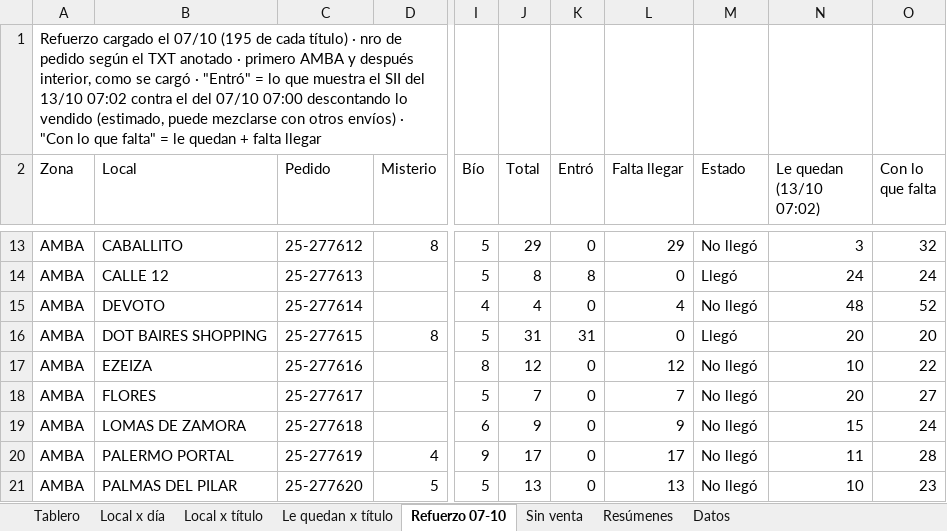
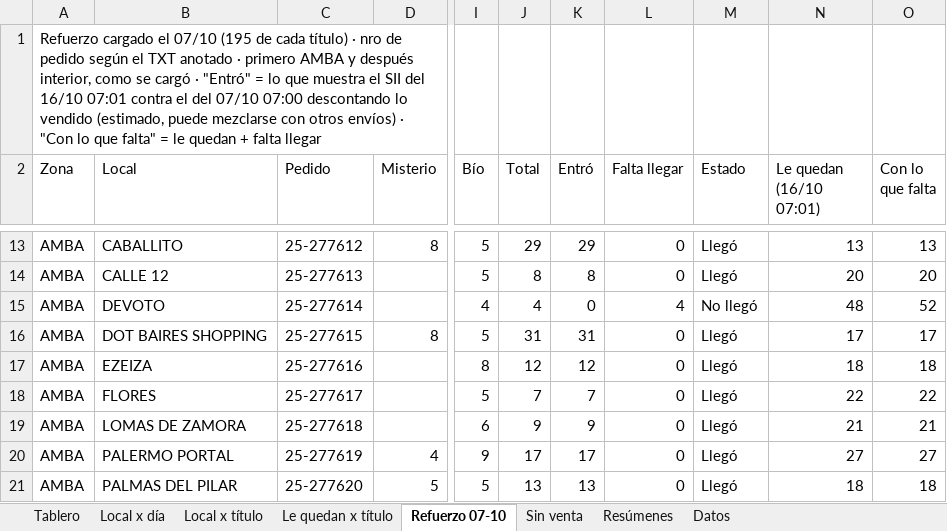
Before and after one commit to ParallaxFx-343/text-to-sql-ventas, an Excel workbook: ateneo/historial/2026-10/libros_sorpresa/Libros_Sorpresa_ventas_por_local.xlsx, sheet Refuerzo 07-10, drawn as a sheet; only a part is shown, gaps mark what is left out; values as stored, in another font and other column widths than the file's, no cell formats; conditional formats not drawn; the diff covers the shown part only; the diff names each change by its address in the sheet, - before the commit and + after, or states it on an @@ line.

```diff
--- a/ateneo/historial/2026-10/libros_sorpresa/Libros_Sorpresa_ventas_por_local.xlsx (sheet Refuerzo 07-10)
+++ b/ateneo/historial/2026-10/libros_sorpresa/Libros_Sorpresa_ventas_por_local.xlsx (sheet Refuerzo 07-10)
-A1 (Zona): …SII del 13/10 07:02 contra el…
+A1 (Zona): …SII del 16/10 07:01 contra el…
-N2: Le quedan (13/10 07:02)
+N2: Le quedan (16/10 07:01)
-K13 (Entró): 0
+K13 (Entró): 29
-L13 (Falta llegar): 29
+L13 (Falta llegar): 0
-M13 (Estado): No llegó
+M13 (Estado): Llegó
-N13 (Le quedan (16/10 07:01)): 3
+N13 (Le quedan (16/10 07:01)): 13
-O13 (Con lo que falta): 32
+O13 (Con lo que falta): 13
-N14 (Le quedan (16/10 07:01)): 24
+N14 (Le quedan (16/10 07:01)): 20
-O14 (Con lo que falta): 24
+O14 (Con lo que falta): 20
-N16 (Le quedan (16/10 07:01)): 20
+N16 (Le quedan (16/10 07:01)): 17
-O16 (Con lo que falta): 20
+O16 (Con lo que falta): 17
-K17 (Entró): 0
+K17 (Entró): 12
-L17 (Falta llegar): 12
+L17 (Falta llegar): 0
-M17:M21 (Estado): No llegó
+M17:M21 (Estado): Llegó
-N17 (Le quedan (16/10 07:01)): 10
+N17 (Le quedan (16/10 07:01)): 18
-O17 (Con lo que falta): 22
+O17 (Con lo que falta): 18
-K18 (Entró): 0
+K18 (Entró): 7
-L18 (Falta llegar): 7
+L18 (Falta llegar): 0
-N18 (Le quedan (16/10 07:01)): 20
+N18 (Le quedan (16/10 07:01)): 22
-O18 (Con lo que falta): 27
+O18 (Con lo que falta): 22
-K19 (Entró): 0
+K19 (Entró): 9
-L19 (Falta llegar): 9
+L19 (Falta llegar): 0
-N19 (Le quedan (16/10 07:01)): 15
+N19 (Le quedan (16/10 07:01)): 21
-O19 (Con lo que falta): 24
+O19 (Con lo que falta): 21
-K20 (Entró): 0
+K20 (Entró): 17
-L20 (Falta llegar): 17
+L20 (Falta llegar): 0
-N20 (Le quedan (16/10 07:01)): 11
+N20 (Le quedan (16/10 07:01)): 27
-O20 (Con lo que falta): 28
+O20 (Con lo que falta): 27
-K21 (Entró): 0
+K21 (Entró): 13
-L21 (Falta llegar): 13
+L21 (Falta llegar): 0
-N21 (Le quedan (16/10 07:01)): 10
+N21 (Le quedan (16/10 07:01)): 18
-O21 (Con lo que falta): 23
+O21 (Con lo que falta): 18
```
Also changed, not shown: 184 edited cells elsewhere in this sheet, sheet Datos, sheet Local x día, sheet Le quedan x título, sheet Local x título, sheet Resúmenes, sheet Tablero, 1 more sheet, cell formats, charts or pictures, 2 other files.
